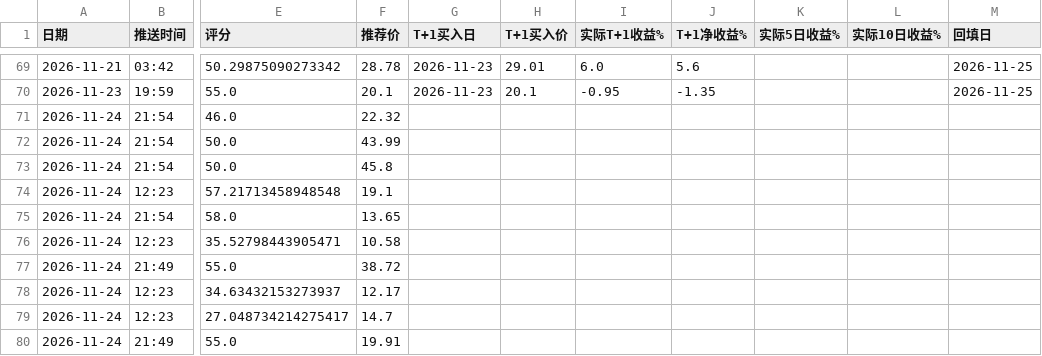
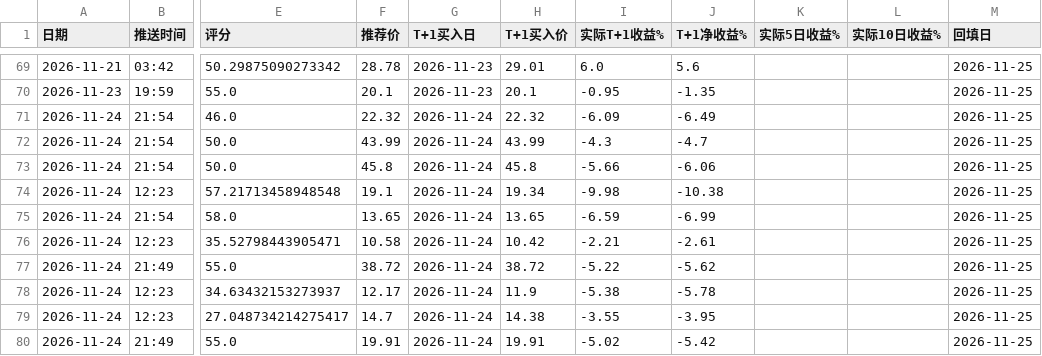
Before and after one commit to laowanghenlan/stock-picker, a CSV file: 实盘台账.csv, drawn as a sheet; only a part is shown, gaps mark what is left out; the diff covers the shown part only; the diff names each change by its address in the sheet, - before the commit and + after, or states it on an @@ line.

Commit message:
Web 推送留档 2026-11-25

```diff
--- a/实盘台账.csv
+++ b/实盘台账.csv
-G71:G80 (T+1买入日): (empty)
+G71:G80 (T+1买入日): 2026-11-24
-H71 (T+1买入价): (empty)
+H71 (T+1买入价): 22.32
-I71 (实际T+1收益%): (empty)
+I71 (实际T+1收益%): -6.09
-J71 (T+1净收益%): (empty)
+J71 (T+1净收益%): -6.49
-M71:M80 (回填日): (empty)
+M71:M80 (回填日): 2026-11-25
-H72 (T+1买入价): (empty)
+H72 (T+1买入价): 43.99
-I72 (实际T+1收益%): (empty)
+I72 (实际T+1收益%): -4.3
-J72 (T+1净收益%): (empty)
+J72 (T+1净收益%): -4.7
-H73 (T+1买入价): (empty)
+H73 (T+1买入价): 45.8
-I73 (实际T+1收益%): (empty)
+I73 (实际T+1收益%): -5.66
-J73 (T+1净收益%): (empty)
+J73 (T+1净收益%): -6.06
-H74 (T+1买入价): (empty)
+H74 (T+1买入价): 19.34
-I74 (实际T+1收益%): (empty)
+I74 (实际T+1收益%): -9.98
-J74 (T+1净收益%): (empty)
+J74 (T+1净收益%): -10.38
-H75 (T+1买入价): (empty)
+H75 (T+1买入价): 13.65
-I75 (实际T+1收益%): (empty)
+I75 (实际T+1收益%): -6.59
-J75 (T+1净收益%): (empty)
+J75 (T+1净收益%): -6.99
-H76 (T+1买入价): (empty)
+H76 (T+1买入价): 10.42
-I76 (实际T+1收益%): (empty)
+I76 (实际T+1收益%): -2.21
-J76 (T+1净收益%): (empty)
+J76 (T+1净收益%): -2.61
-H77 (T+1买入价): (empty)
+H77 (T+1买入价): 38.72
-I77 (实际T+1收益%): (empty)
+I77 (实际T+1收益%): -5.22
-J77 (T+1净收益%): (empty)
+J77 (T+1净收益%): -5.62
-H78 (T+1买入价): (empty)
+H78 (T+1买入价): 11.9
-I78 (实际T+1收益%): (empty)
+I78 (实际T+1收益%): -5.38
-J78 (T+1净收益%): (empty)
+J78 (T+1净收益%): -5.78
-H79 (T+1买入价): (empty)
+H79 (T+1买入价): 14.38
-I79 (实际T+1收益%): (empty)
+I79 (实际T+1收益%): -3.55
-J79 (T+1净收益%): (empty)
+J79 (T+1净收益%): -3.95
-H80 (T+1买入价): (empty)
+H80 (T+1买入价): 19.91
-I80 (实际T+1收益%): (empty)
+I80 (实际T+1收益%): -5.02
-J80 (T+1净收益%): (empty)
+J80 (T+1净收益%): -5.42
```
Also changed, not shown: 1 added row and 61 edited cells elsewhere in this file.
